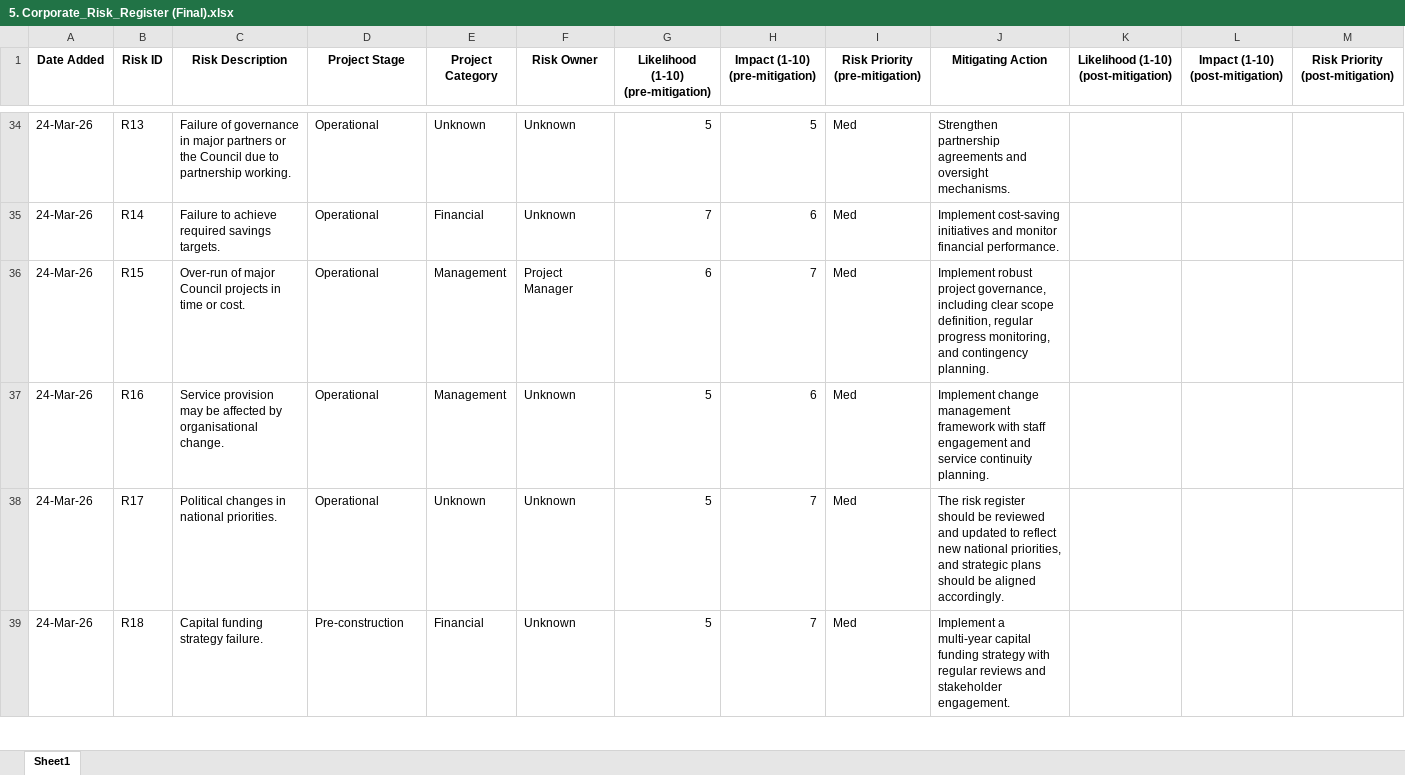
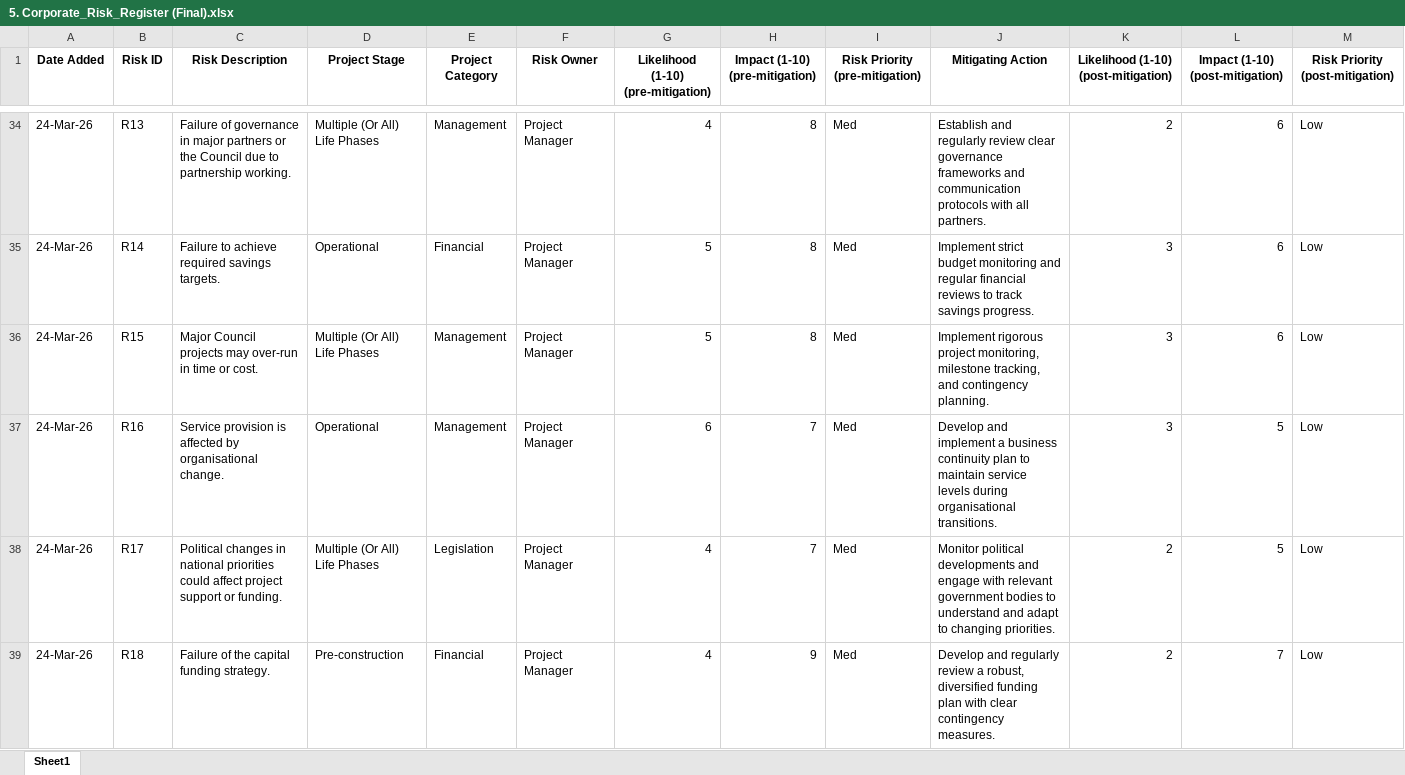
Before and after one commit to Rkriska/oecd, an Excel workbook: data/outputs/5. Corporate_Risk_Register (Final).xlsx, sheet Sheet1, drawn as a sheet; only a part is shown, gaps mark what is left out; values as stored, in another font and other column widths than the file's, no borders; removed rows and columns are numbered as before the commit, all else as after; the diff covers the shown part only; the diff names each change by its address in the sheet, - before the commit and + after, or states it on an @@ line.

```diff
--- a/data/outputs/5. Corporate_Risk_Register (Final).xlsx (sheet Sheet1)
+++ b/data/outputs/5. Corporate_Risk_Register (Final).xlsx (sheet Sheet1)
-D34 (Project Stage): Operational
+D34 (Project Stage): Multiple (Or All) Life Phases
-E34 (Project Category): Unknown
+E34 (Project Category): Management
-F34:F35 (Risk Owner): Unknown
+F34:F35 (Risk Owner): Project Manager
-G34: 5
+G34: 4
-H34 (Impact (1-10) (pre-mitigation)): 5
+H34 (Impact (1-10) (pre-mitigation)): 8
-J34 (Mitigating Action): Strengthen partnership agreements and oversight mechanisms.
+J34 (Mitigating Action): Establish and regularly review clear governance frameworks and communication protocols with all partners.
-K34: (empty)
+K34: 2
-L34:L35 (Impact (1-10) (post-mitigation)): (empty)
+L34:L35 (Impact (1-10) (post-mitigation)): 6
-M34:M35 (Risk Priority (post-mitigation)): (empty)
+M34:M35 (Risk Priority (post-mitigation)): Low
-G35: 7
+G35: 5
-H35 (Impact (1-10) (pre-mitigation)): 6
+H35 (Impact (1-10) (pre-mitigation)): 8
-J35 (Mitigating Action): Implement cost-saving initiatives and monitor financial performance.
+J35 (Mitigating Action): Implement strict budget monitoring and regular financial reviews to track savings progress.
-K35: (empty)
+K35: 3
+row 36: 24-Mar-26 | R15 | Major Council projects may over-run in time or cost. | Multiple (Or All) Life Phases | Management | Project Manager | 5 | 8 | Med | Implement rigorous project monitoring, milestone tracking, and contingency planning. | 3 | 6 | Low
-B37 (Risk ID): R15
+B37 (Risk ID): R16
-C37 (Risk Description): Over-run of major Council projects in time or cost.
+C37 (Risk Description): Service provision is affected by organisational change.
-J37 (Mitigating Action): Implement robust project governance, including clear scope definition, regular progress monitoring, and contingency planning.
+J37 (Mitigating Action): Develop and implement a business continuity plan to maintain service levels during organisational transitions.
-K37: (empty)
+K37: 3
-L37 (Impact (1-10) (post-mitigation)): (empty)
+L37 (Impact (1-10) (post-mitigation)): 5
-M37 (Risk Priority (post-mitigation)): (empty)
+M37 (Risk Priority (post-mitigation)): Low
-row 37: 24-Mar-26 | R16 | Service provision may be affected by organisational change. | Operational | Management | Unknown | 5 | 6 | Med | Implement change management framework with staff engagement and service continuity planning.
-row 38: 24-Mar-26 | R17 | Political changes in national priorities. | Operational | Unknown | Unknown | 5 | 7 | Med | The risk register should be reviewed and updated to reflect new national priorities, and strategic plans should be aligned accordingly.
-row 39: 24-Mar-26 | R18 | Capital funding strategy failure. | Pre-construction | Financial | Unknown | 5 | 7 | Med | Implement a multi-year capital funding strategy with regular reviews and stakeholder engagement.
+row 38: 24-Mar-26 | R17 | Political changes in national priorities could affect project support or funding. | Multiple (Or All) Life Phases | Legislation | Project Manager | 4 | 7 | Med | Monitor political developments and engage with relevant government bodies to understand and adapt to changing priorities. | 2 | 5 | Low
+row 39: 24-Mar-26 | R18 | Failure of the capital funding strategy. | Pre-construction | Financial | Project Manager | 4 | 9 | Med | Develop and regularly review a robust, diversified funding plan with clear contingency measures. | 2 | 7 | Low
```
Also changed, not shown: 24 added rows, 24 removed rows and 71 edited cells elsewhere in this sheet, data/outputs/1. IVC DOE R2 (Final).xlsx, data/outputs/3. Digital Security IT Sample Register (Final).xlsx, 24 other files.
